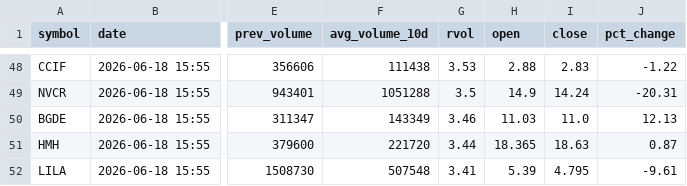
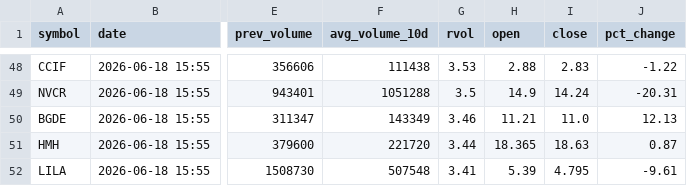
Before and after one commit to Alex-Matulay/volume-scanner, a CSV file: intraday.csv, drawn as a sheet; only a part is shown, gaps mark what is left out; the diff names each change by its address in the sheet, - before the commit and + after, or states it on an @@ line.

```diff
--- a/intraday.csv
+++ b/intraday.csv
-H50 (open): 11.03
+H50 (open): 11.21
```
Also changed, not shown: 2 other files.
